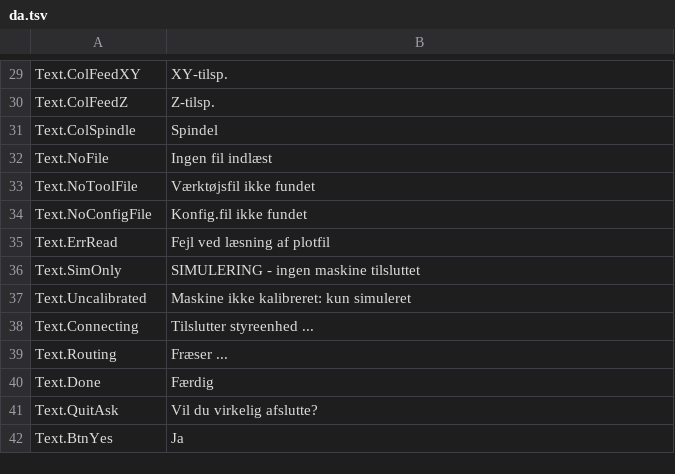
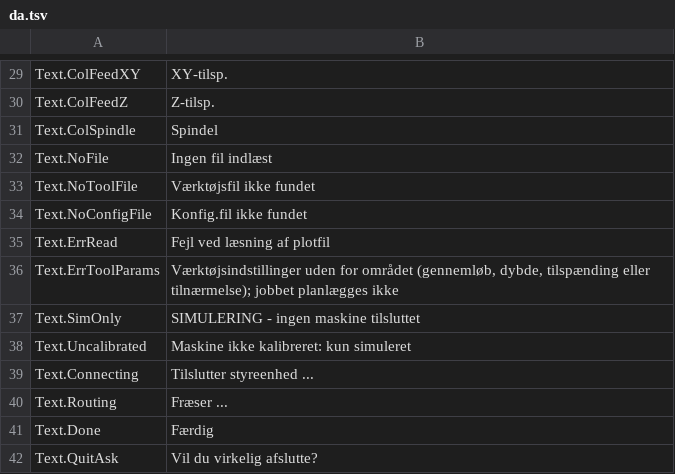
Before and after one commit to JuanenRac/EH3D-ROUTEPRO, a TSV file: locales/da.tsv, drawn as a sheet; only a part is shown, gaps mark what is left out; the shorter side is filled out with more unchanged rows; the diff names each change by its address in the sheet, - before the commit and + after, or states it on an @@ line.

```diff
--- a/locales/da.tsv
+++ b/locales/da.tsv
+row 36: Text.ErrToolParams | Værktøjsindstillinger uden for området (gennemløb, dybde, tilspænding eller tilnærmelse); jobbet planlægges ikke
```
Also changed, not shown: locales/eu.tsv, locales/fi.tsv, 29 other files.
